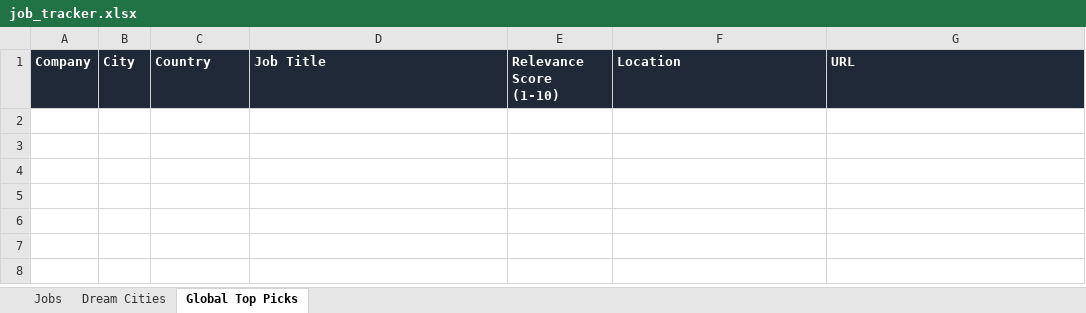
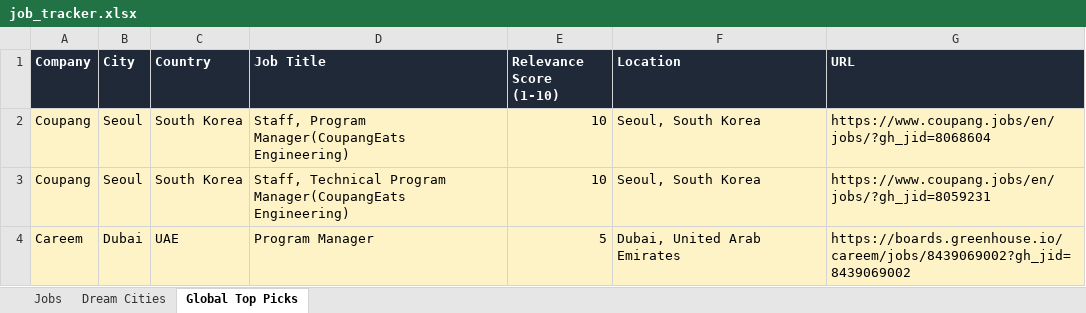
Before and after one commit to ifeellikeadev/Trackernew, an Excel workbook: data/job_tracker.xlsx, sheet Global Top Picks, drawn as a sheet; values as stored, in another font and other column widths than the file's, no borders; the diff names each change by its address in the sheet, - before the commit and + after, or states it on an @@ line.

```diff
--- a/data/job_tracker.xlsx (sheet Global Top Picks)
+++ b/data/job_tracker.xlsx (sheet Global Top Picks)
+row 2: Coupang | Seoul | South Korea | Staff, Program Manager(CoupangEats Engineering) | 10 | Seoul, South Korea | https://www.coupang.jobs/en/jobs/?gh_jid=8068604
+row 3: Coupang | Seoul | South Korea | Staff, Technical Program Manager(CoupangEats Engineering) | 10 | Seoul, South Korea | https://www.coupang.jobs/en/jobs/?gh_jid=8059231
+row 4: Careem | Dubai | UAE | Program Manager | 5 | Dubai, United Arab Emirates | https://boards.greenhouse.io/careem/jobs/8439069002?gh_jid=8439069002
```
Also changed, not shown: sheet Jobs, sheet Dream Cities, 1 other file.
